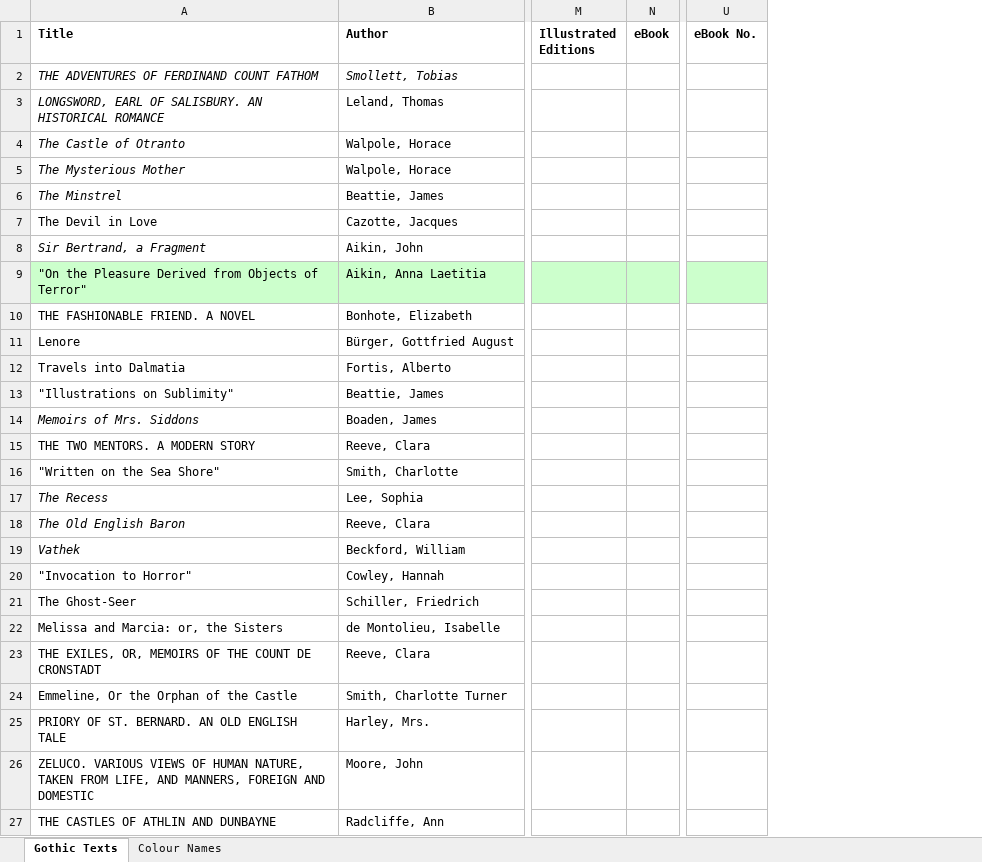
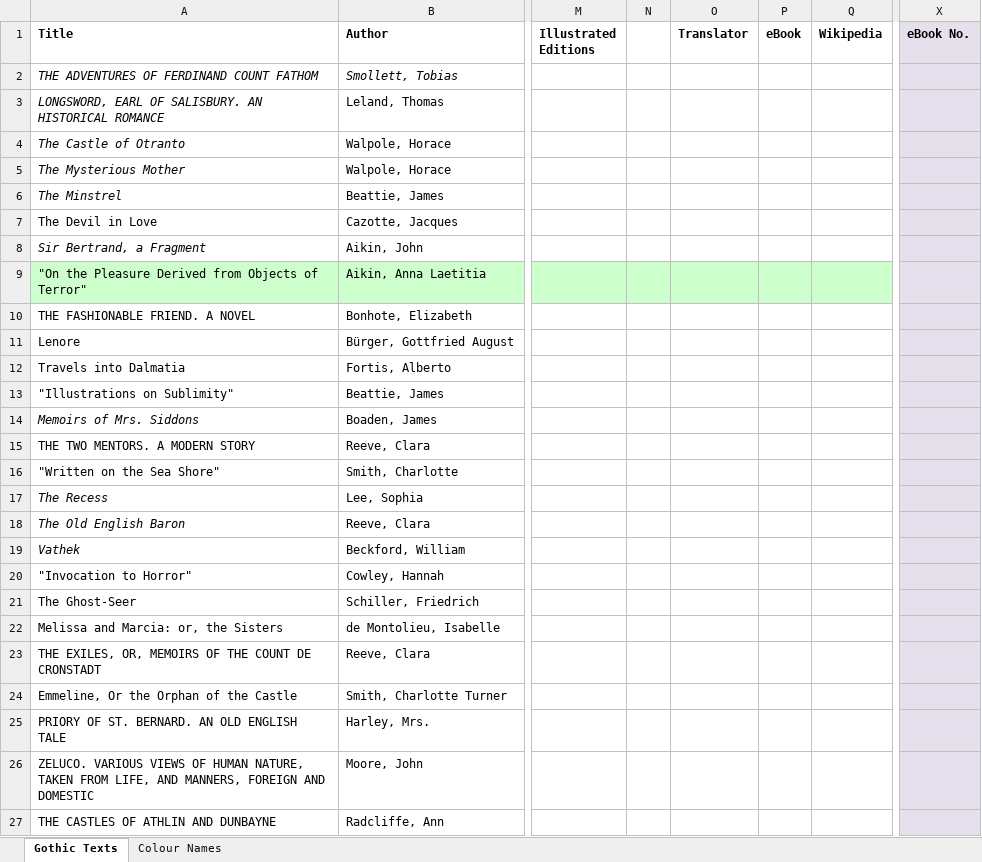
Before and after one commit to eleanorstrib/gothic, an Excel workbook: _gothicTextsDb.xlsx, sheet Gothic Texts, drawn as a sheet; only a part is shown, gaps mark what is left out; values as stored, in another font and other column widths than the file's, no borders; addresses are those after the commit; the diff covers the shown part only; the diff names each change by its address in the sheet, - before the commit and + after, or states it on an @@ line.

```diff
--- a/_gothicTextsDb.xlsx (sheet Gothic Texts)
+++ b/_gothicTextsDb.xlsx (sheet Gothic Texts)
+column N, empty
+column O (Translator), empty
+column Q (Wikipedia), empty
-X1:X8 fill: none
+X1:X8 fill: #E6E0EC
-X9 fill: #CCFFCC
+X9 fill: #E6E0EC
-X10:X27 fill: none
+X10:X27 fill: #E6E0EC
```
Also changed, not shown: 3 added rows, 2 removed rows, 127 edited cells and cell formats elsewhere in this sheet, 23 other files.
